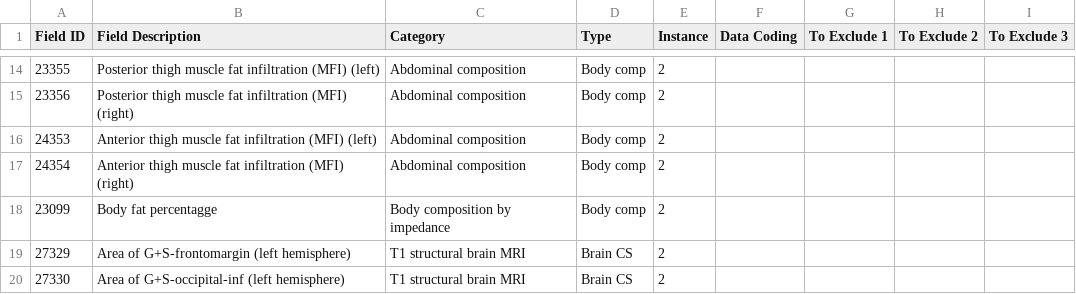
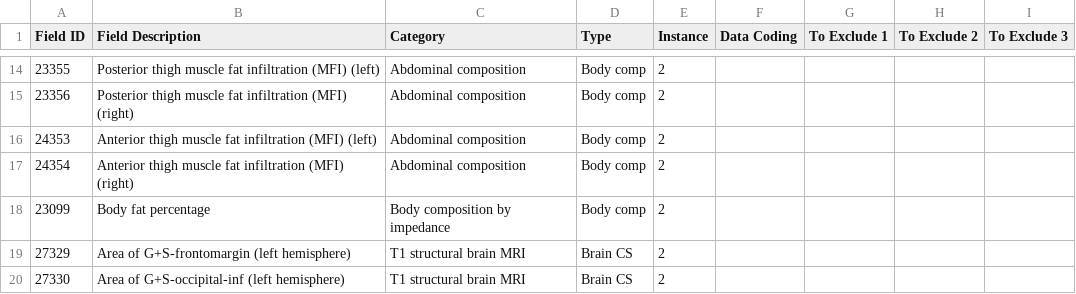
Before and after one commit to jadecci/ukb_deppred, a CSV file: replication/data/selected_fields/UKB_selected_fields_pheno.csv, drawn as a sheet; only a part is shown, gaps mark what is left out.

Commit message:
Fix field description typo

```diff
--- a/replication/data/selected_fields/UKB_selected_fields_pheno.csv
+++ b/replication/data/selected_fields/UKB_selected_fields_pheno.csv
@@ -17,3 +17,3 @@
 24354,Anterior thigh muscle fat infiltration (MFI) (right),Abdominal composition,Body comp,2,,,,
-23099,Body fat percentagge,Body composition by impedance,Body comp,2,,,,
+23099,Body fat percentage,Body composition by impedance,Body comp,2,,,,
 27329,Area of G+S-frontomargin (left hemisphere),T1 structural brain MRI,Brain CS,2,,,,
```
